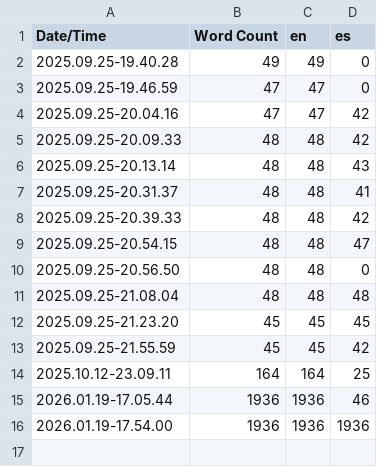
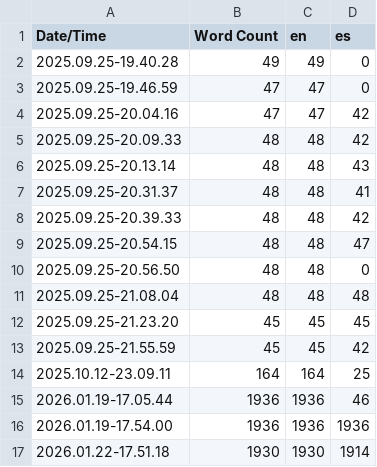
Before and after one commit to corinnedaigle3/PATCHED, a CSV file: Content/Localization/Game/Game.csv, drawn as a sheet; the diff names each change by its address in the sheet, - before the commit and + after, or states it on an @@ line.

```diff
--- a/Content/Localization/Game/Game.csv
+++ b/Content/Localization/Game/Game.csv
+row 17: 2026.01.22-17.51.18 | 1930 | 1930 | 1914
```
Also changed, not shown: 7 other files.
